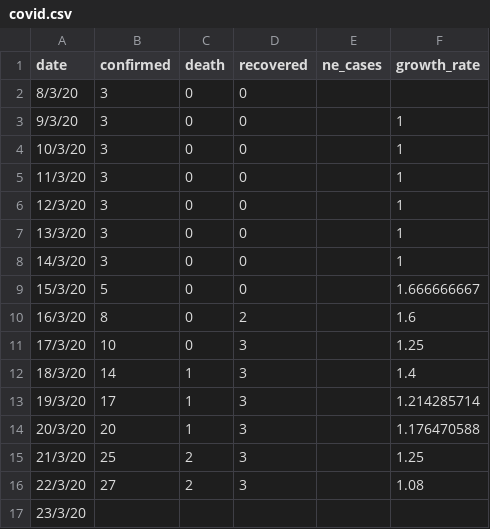
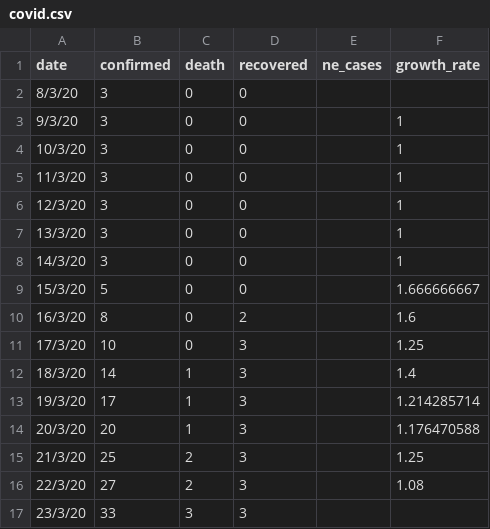
Before and after one commit to alhridoy/US-json, a CSV file: covid.csv, drawn as a sheet.

Commit message:
Update covid.csv

```diff
--- a/covid.csv
+++ b/covid.csv
@@ -16,2 +16,2 @@
 22/3/20,27,2,3,,1.08
-23/3/20,,,,,
+23/3/20,33,3,3,,
```
